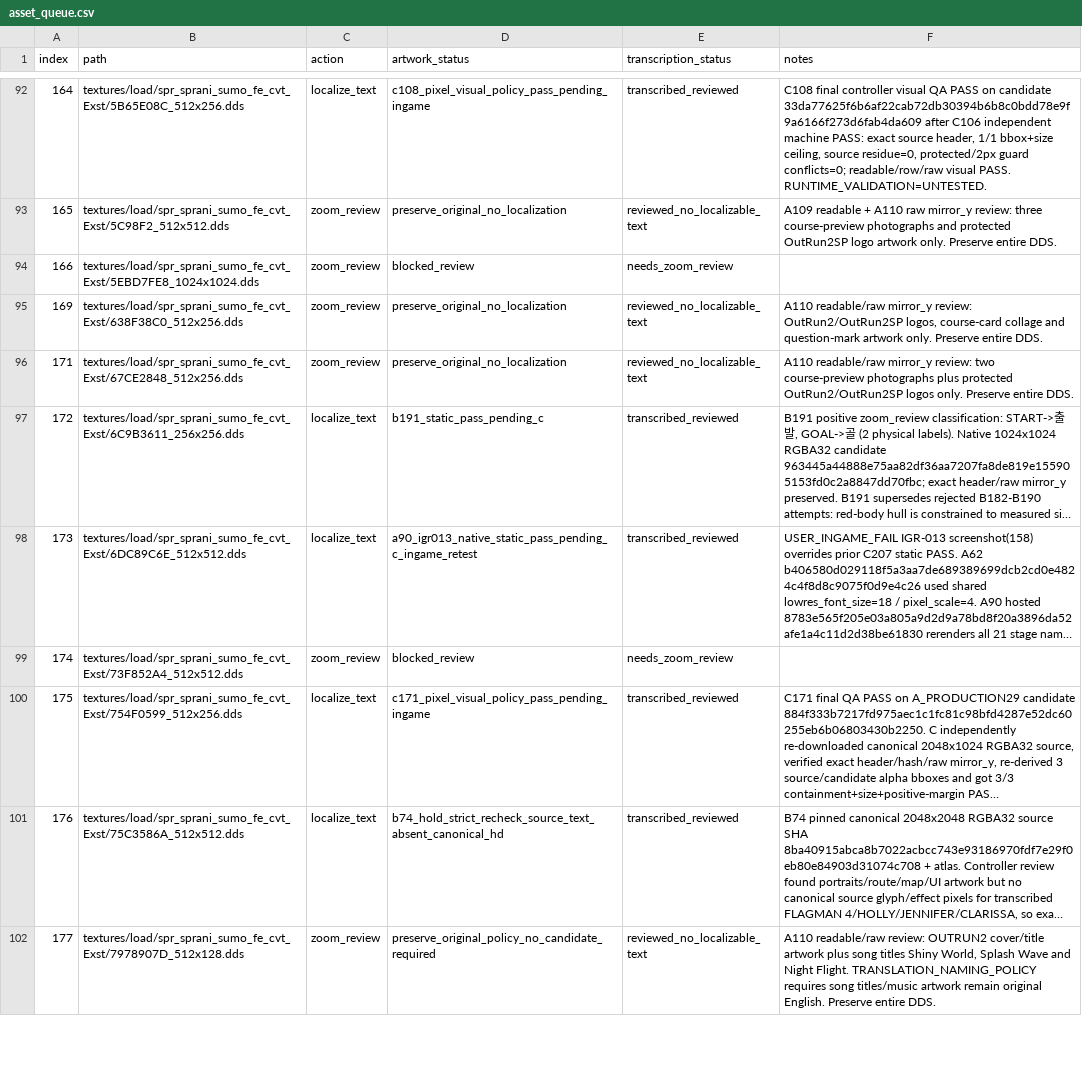
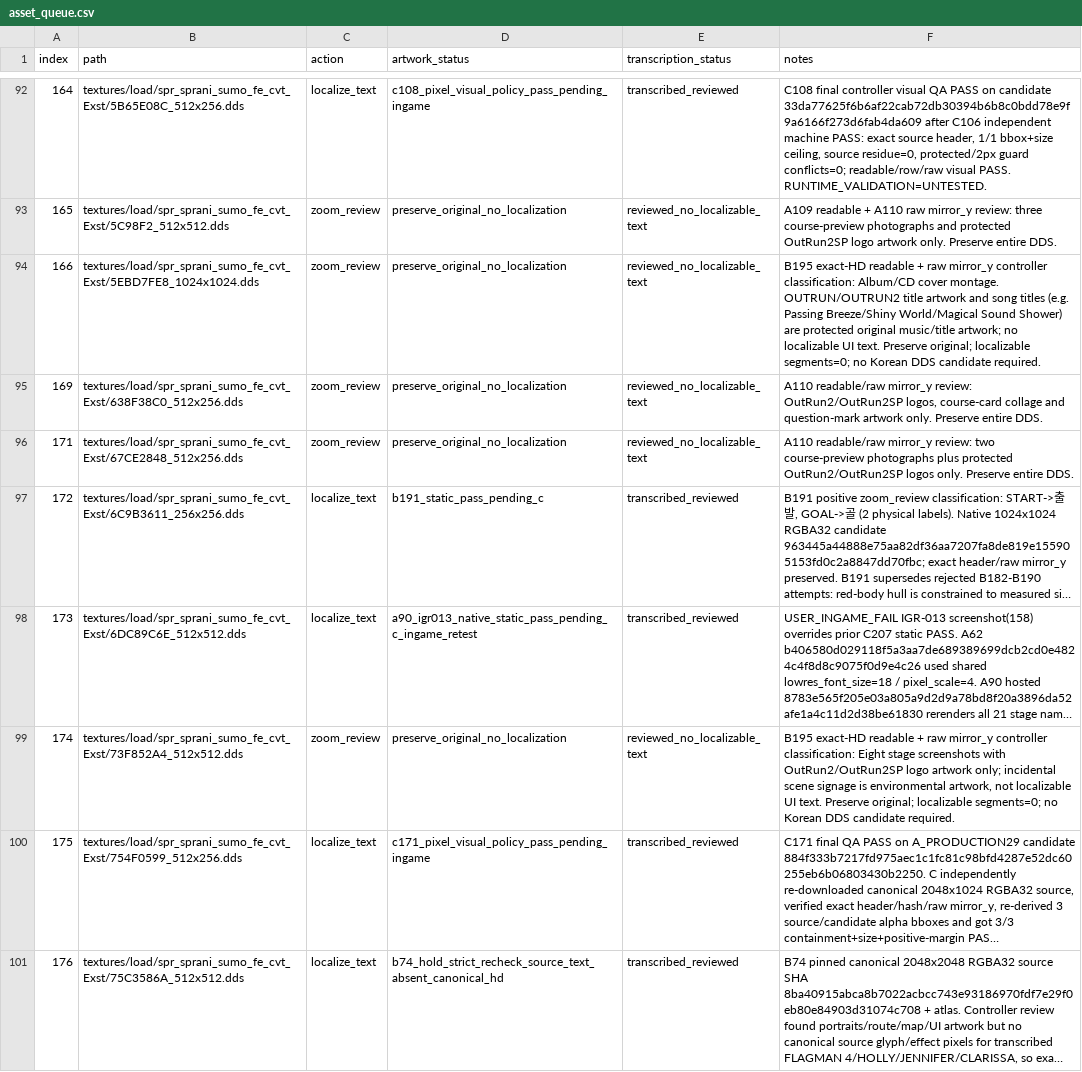
Before and after one commit to thp32tt/OutRun2006Tweaks, a CSV file: localization/graphics/asset_queue.csv, drawn as a sheet; only a part is shown, gaps mark what is left out; the shorter side is filled out with more unchanged rows; long unchanged cells end in …; the diff covers the shown part only; the diff names each change by its address in the sheet, - before the commit and + after, or states it on an @@ line.

Commit message:
localization(B): close remaining even zoom reviews

```diff
--- a/localization/graphics/asset_queue.csv
+++ b/localization/graphics/asset_queue.csv
-D94 (artwork_status): blocked_review
+D94 (artwork_status): preserve_original_no_localization
-E94 (transcription_status): needs_zoom_review
+E94 (transcription_status): reviewed_no_localizable_text
-F94 (notes): (empty)
+F94 (notes): B195 exact-HD readable + raw mirror_y controller classification: Album/CD cover montage. OUTRUN/OUTRUN2 title artwork and song titles (e.g. Passing Breeze/Shiny World/Magical Sound Shower) are protected original music/title artwork; no localizable UI text. Preserve original; localizable segments=0; no Korean DDS candidate required.
-D99 (artwork_status): blocked_review
+D99 (artwork_status): preserve_original_no_localization
-E99 (transcription_status): needs_zoom_review
+E99 (transcription_status): reviewed_no_localizable_text
-F99 (notes): (empty)
+F99 (notes): B195 exact-HD readable + raw mirror_y controller classification: Eight stage screenshots with OutRun2/OutRun2SP logo artwork only; incidental scene signage is environmental artwork, not localizable UI text. Preserve original; localizable segments=0; no Korean DDS candidate required.
```
Also changed, not shown: 24 edited cells elsewhere in this file, 7 other files.
